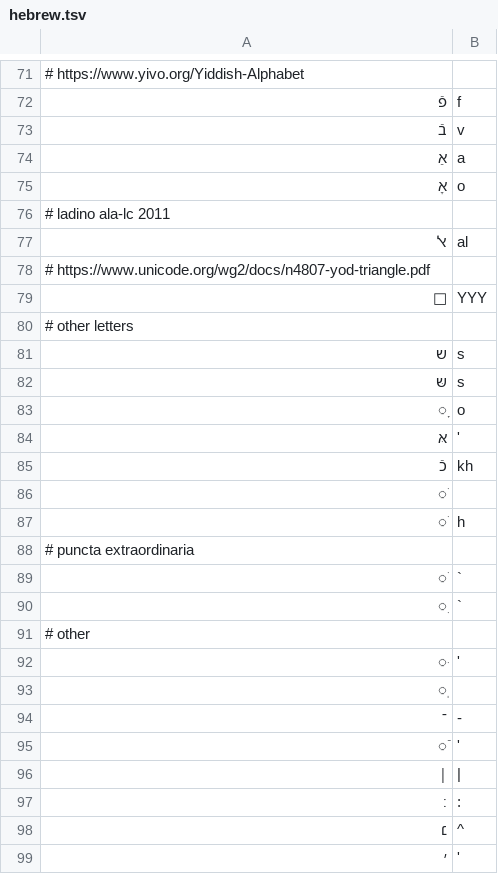
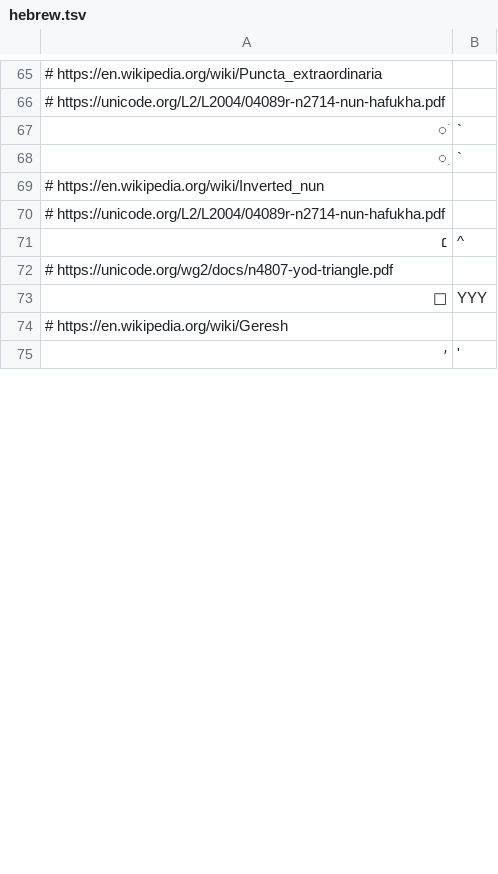
Before and after one commit to anyascii/anyascii, a TSV file: input/tables/hebrew.tsv, drawn as a sheet; only a part is shown, gaps mark what is left out; the diff covers the shown part only.

```diff
--- a/input/tables/hebrew.tsv
+++ b/input/tables/hebrew.tsv
@@ -71,29 +65,11 @@
-# https://www.yivo.org/Yiddish-Alphabet
-פֿ	f
-בֿ	v
-אַ	a
-אָ	o
-# ladino ala-lc 2011
-ﭏ	al
-# https://www.unicode.org/wg2/docs/n4807-yod-triangle.pdf
-ׯ	YYY
-# other letters
-ש	s
-שּ	s
-ׇ	o
-אּ	'
-כֿ	kh
-ׂ	
-ׁ	h
-# puncta extraordinaria
+# https://en.wikipedia.org/wiki/Puncta_extraordinaria
+# https://unicode.org/L2/L2004/04089r-n2714-nun-hafukha.pdf
 ׄ	`
 ׅ	`
-# other
-ּ	'
-ֽ	
-־	-
-ֿ	'
-׀	|
-׃	:
+# https://en.wikipedia.org/wiki/Inverted_nun
+# https://unicode.org/L2/L2004/04089r-n2714-nun-hafukha.pdf
 ׆	^
+# https://unicode.org/wg2/docs/n4807-yod-triangle.pdf
+ׯ	YYY
+# https://en.wikipedia.org/wiki/Geresh
 ׳	'
```
Also changed, not shown: 18 added rows, 26 removed rows, 7 moved rows and 3 edited cells elsewhere in this file, table.tsv, 16 other files.
